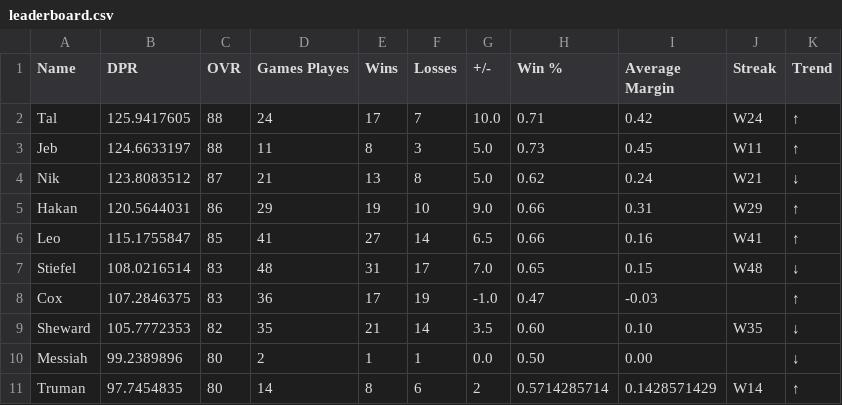
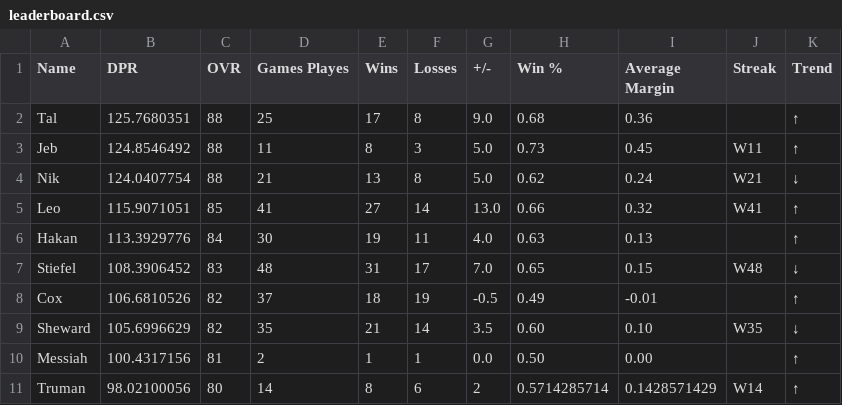
Before and after one commit to adamstiefel06/dpong-leaderboard, a CSV file: leaderboard.csv, drawn as a sheet; only a part is shown; the diff covers the shown part only.

```diff
--- a/leaderboard.csv
+++ b/leaderboard.csv
@@ -1,11 +1,11 @@
 Name,DPR,OVR,Games Playes,Wins,Losses,+/-,Win %,Average Margin,Streak,Trend
-Tal,125.9417605,88,24,17,7,10.0,0.71,0.42,W24,↑
-Jeb,124.6633197,88,11,8,3,5.0,0.73,0.45,W11,↑
-Nik,123.8083512,87,21,13,8,5.0,0.62,0.24,W21,↓
-Hakan,120.5644031,86,29,19,10,9.0,0.66,0.31,W29,↑
-Leo,115.1755847,85,41,27,14,6.5,0.66,0.16,W41,↑
-Stiefel,108.0216514,83,48,31,17,7.0,0.65,0.15,W48,↓
-Cox,107.2846375,83,36,17,19,-1.0,0.47,-0.03,,↑
-Sheward,105.7772353,82,35,21,14,3.5,0.60,0.10,W35,↓
-Messiah,99.2389896,80,2,1,1,0.0,0.50,0.00,,↓
-Truman,97.7454835,80,14,8,6,2,0.5714285714,0.1428571429,W14,↑
+Tal,125.7680351,88,25,17,8,9.0,0.68,0.36,,↑
+Jeb,124.8546492,88,11,8,3,5.0,0.73,0.45,W11,↑
+Nik,124.0407754,88,21,13,8,5.0,0.62,0.24,W21,↓
+Leo,115.9071051,85,41,27,14,13.0,0.66,0.32,W41,↑
+Hakan,113.3929776,84,30,19,11,4.0,0.63,0.13,,↑
+Stiefel,108.3906452,83,48,31,17,7.0,0.65,0.15,W48,↓
+Cox,106.6810526,82,37,18,19,-0.5,0.49,-0.01,,↑
+Sheward,105.6996629,82,35,21,14,3.5,0.60,0.10,W35,↓
+Messiah,100.4317156,81,2,1,1,0.0,0.50,0.00,,↑
+Truman,98.02100056,80,14,8,6,2,0.5714285714,0.1428571429,W14,↑
```
Also changed, not shown: 19 edited cells elsewhere in this file.
